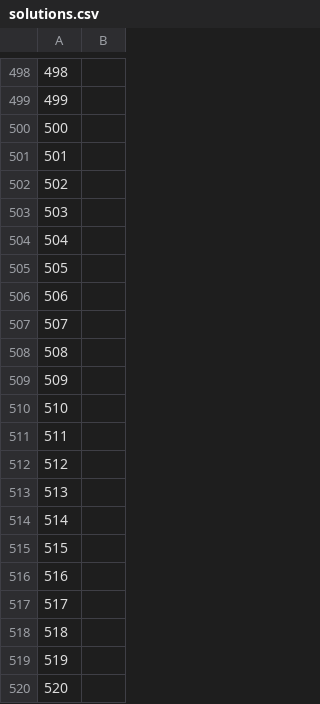
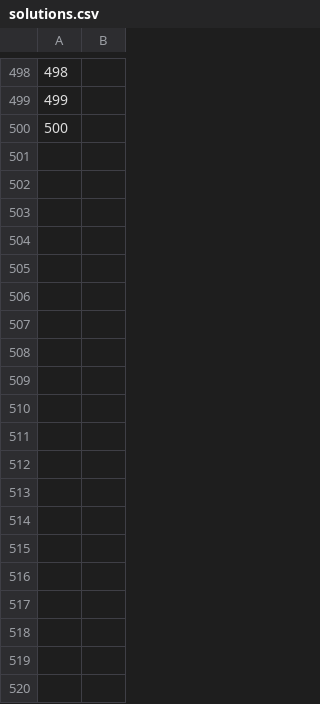
Before and after one commit to will2357/project-euler, a CSV file: lib/solutions.csv, drawn as a sheet; only a part is shown, gaps mark what is left out; the diff covers the shown part only; the diff names each change by its address in the sheet, - before the commit and + after, or states it on an @@ line.

```diff
--- a/lib/solutions.csv
+++ b/lib/solutions.csv
-row 501: 501
-row 502: 502
-row 503: 503
-row 504: 504
-row 505: 505
-row 506: 506
-row 507: 507
-row 508: 508
-row 509: 509
-row 510: 510
-row 511: 511
-row 512: 512
-row 513: 513
-row 514: 514
-row 515: 515
-row 516: 516
-row 517: 517
-row 518: 518
-row 519: 519
-row 520: 520
```
Also changed, not shown: 46 removed rows elsewhere in this file, spec/solutions.csv, 5 other files.
